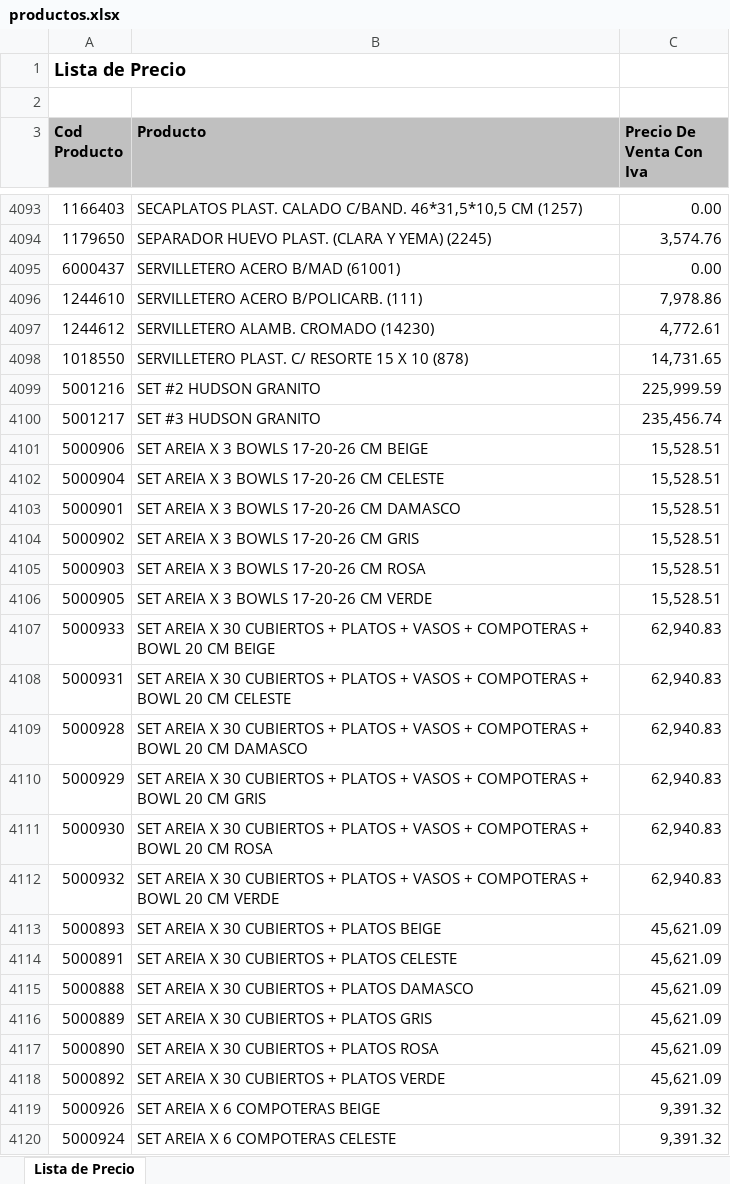
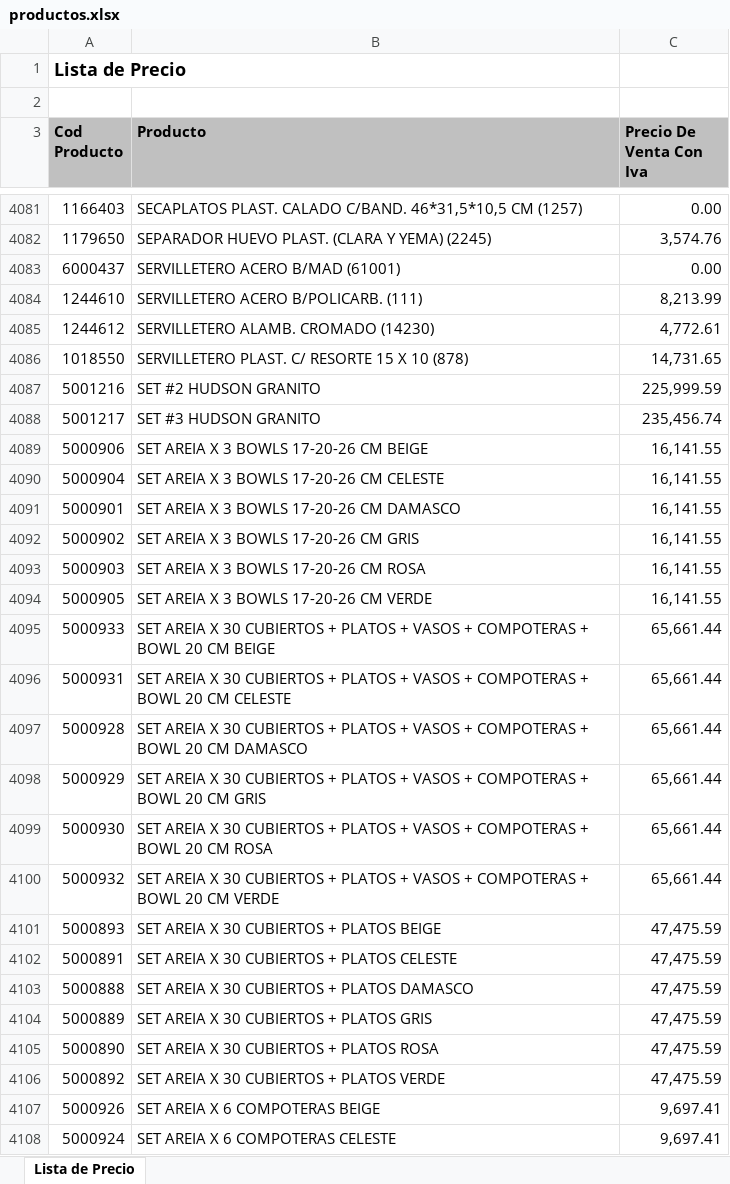
Before and after one commit to LGEJorge/cotizador-kitchen-tools, an Excel workbook: productos.xlsx, sheet Lista de Precio, drawn as a sheet; only a part is shown, gaps mark what is left out; values as stored, in another font and other column widths than the file's, no borders; addresses are those after the commit; the diff covers the shown part only; the diff names each change by its address in the sheet, - before the commit and + after, or states it on an @@ line.

Commit message:
🔄 Actualización automática 2025-08-19 12:43:34

```diff
--- a/productos.xlsx (sheet Lista de Precio)
+++ b/productos.xlsx (sheet Lista de Precio)
-C4084 (Precio De Venta Con Iva): 7,978.86
+C4084 (Precio De Venta Con Iva): 8,213.99
-C4089:C4094 (Precio De Venta Con Iva): 15,528.51
+C4089:C4094 (Precio De Venta Con Iva): 16,141.55
-C4095:C4100 (Precio De Venta Con Iva): 62,940.83
+C4095:C4100 (Precio De Venta Con Iva): 65,661.44
-C4101:C4106 (Precio De Venta Con Iva): 45,621.09
+C4101:C4106 (Precio De Venta Con Iva): 47,475.59
-C4107:C4108 (Precio De Venta Con Iva): 9,391.32
+C4107:C4108 (Precio De Venta Con Iva): 9,697.41
```
Also changed, not shown: 18 added rows, 31 removed rows and 1106 edited cells elsewhere in this sheet.
